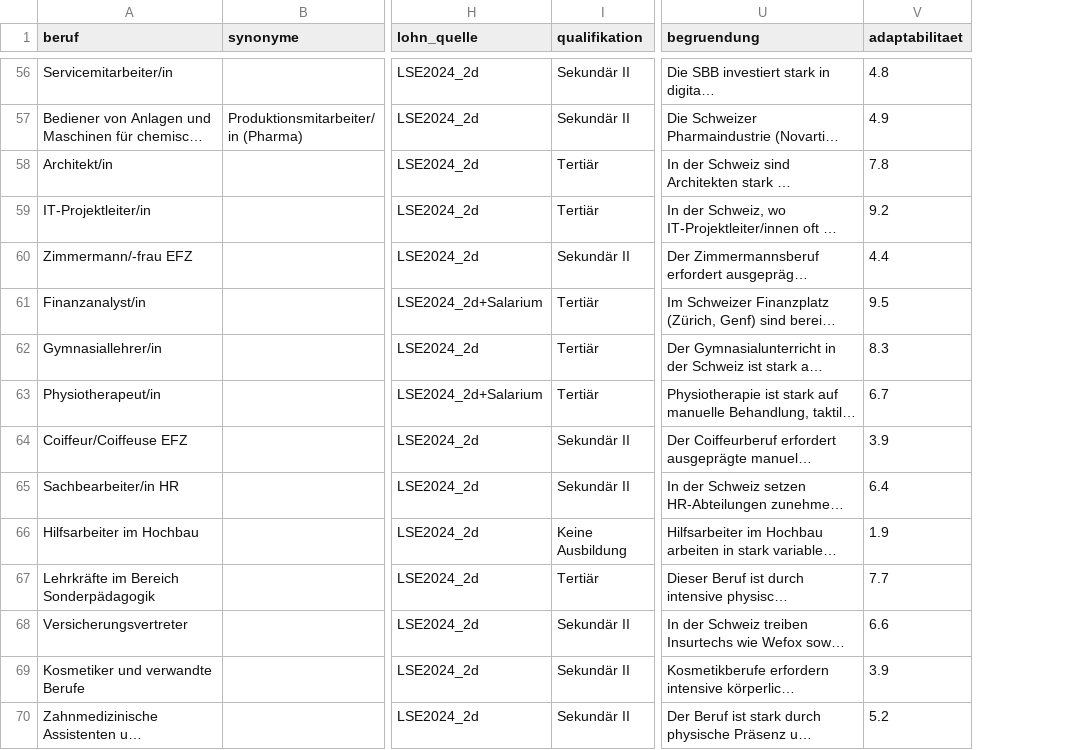
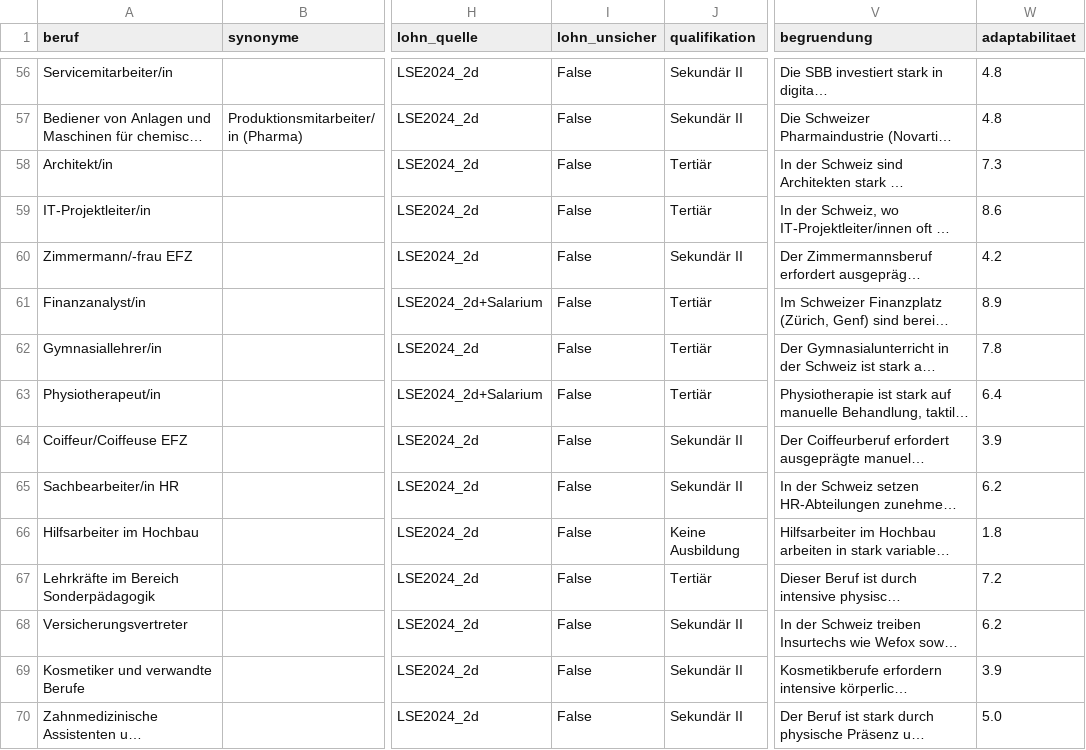
Before and after one commit to minigraphx/ki-jobexposition-schweiz, a CSV file: data/processed/scores.csv, drawn as a sheet; only a part is shown, gaps mark what is left out; long unchanged cells end in …; addresses are those after the commit; the diff covers the shown part only; the diff names each change by its address in the sheet, - before the commit and + after, or states it on an @@ line.

```diff
--- a/data/processed/scores.csv
+++ b/data/processed/scores.csv
+column I (lohn_unsicher), rows 56-70: all False
-W57 (adaptabilitaet): 4.9
+W57 (adaptabilitaet): 4.8
-W58 (adaptabilitaet): 7.8
+W58 (adaptabilitaet): 7.3
-W59 (adaptabilitaet): 9.2
+W59 (adaptabilitaet): 8.6
-W60 (adaptabilitaet): 4.4
+W60 (adaptabilitaet): 4.2
-W61 (adaptabilitaet): 9.5
+W61 (adaptabilitaet): 8.9
-W62 (adaptabilitaet): 8.3
+W62 (adaptabilitaet): 7.8
-W63 (adaptabilitaet): 6.7
+W63 (adaptabilitaet): 6.4
-W65 (adaptabilitaet): 6.4
+W65 (adaptabilitaet): 6.2
-W66 (adaptabilitaet): 1.9
+W66 (adaptabilitaet): 1.8
-W67 (adaptabilitaet): 7.7
+W67 (adaptabilitaet): 7.2
-W68 (adaptabilitaet): 6.6
+W68 (adaptabilitaet): 6.2
-W70 (adaptabilitaet): 5.2
+W70 (adaptabilitaet): 5.0
```
Also changed, not shown: 160 edited cells elsewhere in this file, data/processed/berufe_ch.csv, data/processed/berufe_ch_esco.csv, 8 other files.
